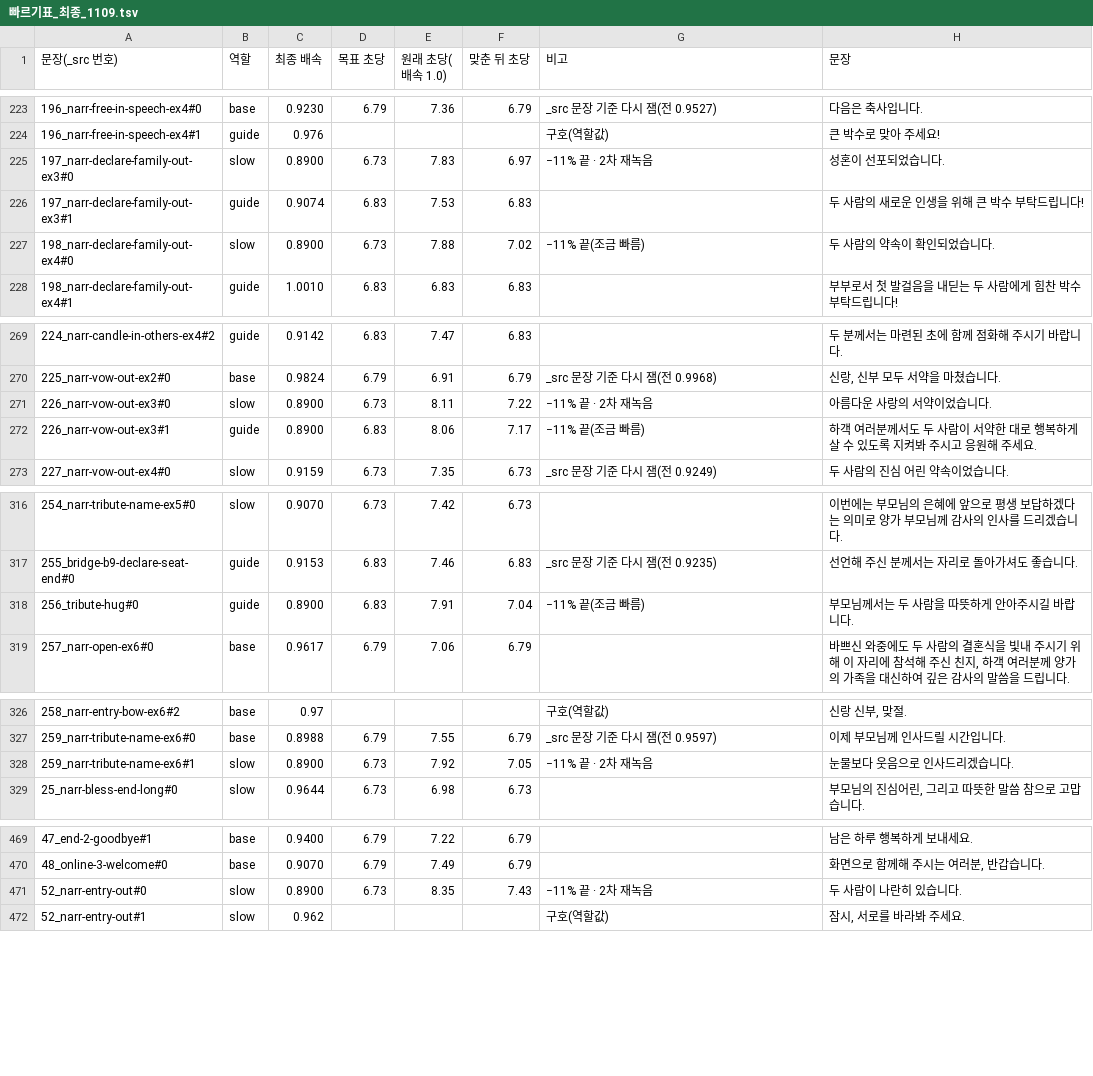
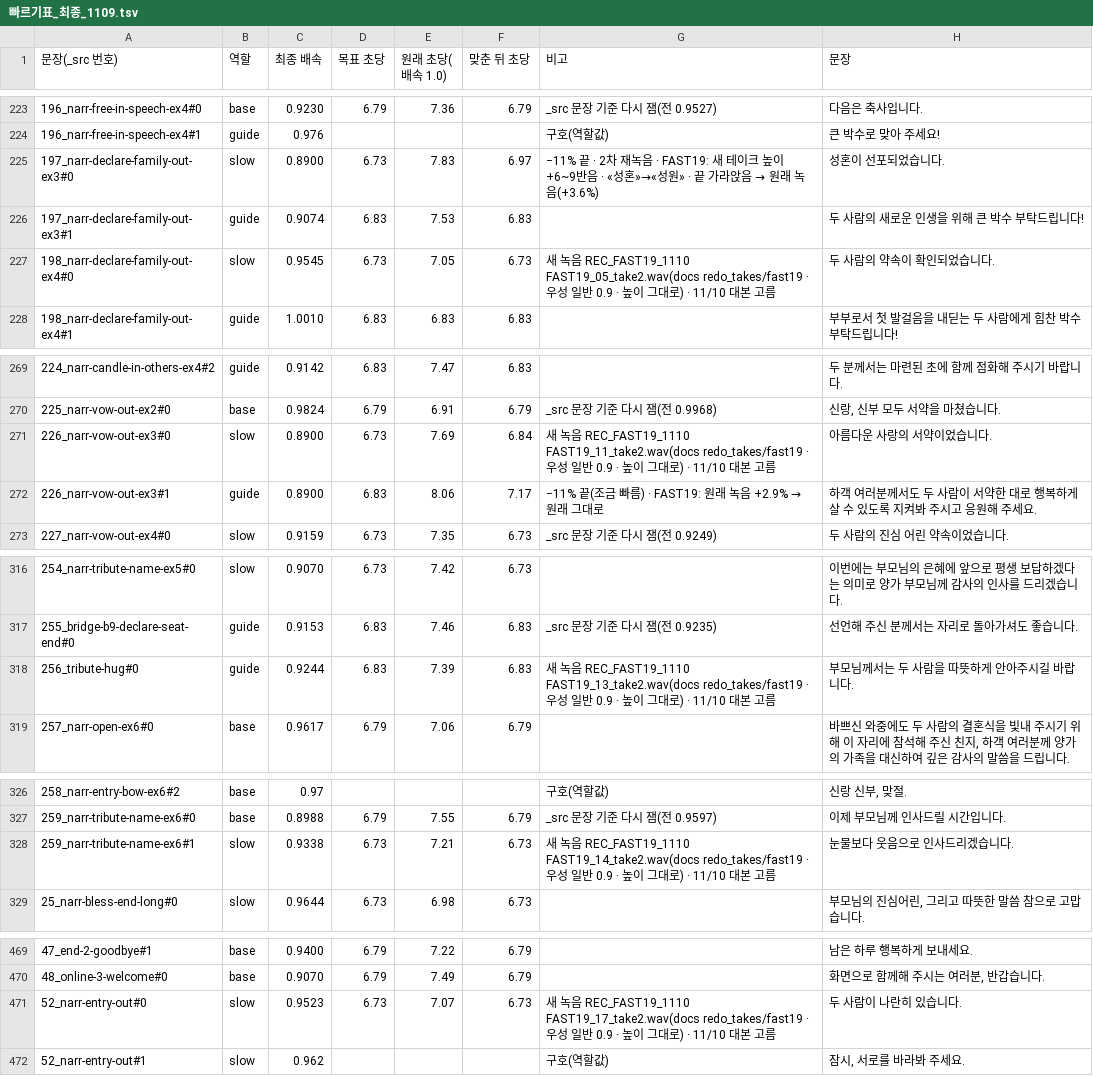
Before and after one commit to gtrddrt7706-cpu/momentedit-site, a TSV file: assets/audio/_src/_layers/빠르기표_최종_1109.tsv, drawn as a sheet; only a part is shown, gaps mark what is left out; the diff covers the shown part only.

```diff
--- a/assets/audio/_src/_layers/빠르기표_최종_1109.tsv
+++ b/assets/audio/_src/_layers/빠르기표_최종_1109.tsv
@@ -224,5 +224,5 @@
 196_narr-free-in-speech-ex4#1	guide	0.976				구호(역할값)	큰 박수로 맞아 주세요!
-197_narr-declare-family-out-ex3#0	slow	0.8900	6.73	7.83	6.97	−11% 끝 · 2차 재녹음	성혼이 선포되었습니다.
+197_narr-declare-family-out-ex3#0	slow	0.8900	6.73	7.83	6.97	−11% 끝 · 2차 재녹음 · FAST19: 새 테이크 높이 +6~9반음 · «성혼»→«성원» · 끝 가라앉음 → 원래 녹음(+3.6%)	성혼이 선포되었습니다.
 197_narr-declare-family-out-ex3#1	guide	0.9074	6.83	7.53	6.83		두 사람의 새로운 인생을 위해 큰 박수 부탁드립니다!
-198_narr-declare-family-out-ex4#0	slow	0.8900	6.73	7.88	7.02	−11% 끝(조금 빠름)	두 사람의 약속이 확인되었습니다.
+198_narr-declare-family-out-ex4#0	slow	0.9545	6.73	7.05	6.73	새 녹음 REC_FAST19_1110 FAST19_05_take2.wav(docs redo_takes/fast19 · 우성 일반 0.9 · 높이 그대로) · 11/10 대본 고름	두 사람의 약속이 확인되었습니다.
 198_narr-declare-family-out-ex4#1	guide	1.0010	6.83	6.83	6.83		부부로서 첫 발걸음을 내딛는 두 사람에게 힘찬 박수 부탁드립니다!
@@ -270,4 +270,4 @@
 225_narr-vow-out-ex2#0	base	0.9824	6.79	6.91	6.79	_src 문장 기준 다시 잼(전 0.9968)	신랑, 신부 모두 서약을 마쳤습니다.
-226_narr-vow-out-ex3#0	slow	0.8900	6.73	8.11	7.22	−11% 끝 · 2차 재녹음	아름다운 사랑의 서약이었습니다.
-226_narr-vow-out-ex3#1	guide	0.8900	6.83	8.06	7.17	−11% 끝(조금 빠름)	하객 여러분께서도 두 사람이 서약한 대로 행복하게 살 수 있도록 지켜봐 주시고 응원해 주세요.
+226_narr-vow-out-ex3#0	slow	0.8900	6.73	7.69	6.84	새 녹음 REC_FAST19_1110 FAST19_11_take2.wav(docs redo_takes/fast19 · 우성 일반 0.9 · 높이 그대로) · 11/10 대본 고름	아름다운 사랑의 서약이었습니다.
+226_narr-vow-out-ex3#1	guide	0.8900	6.83	8.06	7.17	−11% 끝(조금 빠름) · FAST19: 원래 녹음 +2.9% → 원래 그대로	하객 여러분께서도 두 사람이 서약한 대로 행복하게 살 수 있도록 지켜봐 주시고 응원해 주세요.
 227_narr-vow-out-ex4#0	slow	0.9159	6.73	7.35	6.73	_src 문장 기준 다시 잼(전 0.9249)	두 사람의 진심 어린 약속이었습니다.
@@ -317,3 +317,3 @@
 255_bridge-b9-declare-seat-end#0	guide	0.9153	6.83	7.46	6.83	_src 문장 기준 다시 잼(전 0.9235)	선언해 주신 분께서는 자리로 돌아가셔도 좋습니다.
-256_tribute-hug#0	guide	0.8900	6.83	7.91	7.04	−11% 끝(조금 빠름)	부모님께서는 두 사람을 따뜻하게 안아주시길 바랍니다.
+256_tribute-hug#0	guide	0.9244	6.83	7.39	6.83	새 녹음 REC_FAST19_1110 FAST19_13_take2.wav(docs redo_takes/fast19 · 우성 일반 0.9 · 높이 그대로) · 11/10 대본 고름	부모님께서는 두 사람을 따뜻하게 안아주시길 바랍니다.
 257_narr-open-ex6#0	base	0.9617	6.79	7.06	6.79		바쁘신 와중에도 두 사람의 결혼식을 빛내 주시기 위해 이 자리에 참석해 주신 친지, 하객 여러분께 양가의 가족을 대신하여 깊은 감사의 말씀을 드립니다.
@@ -327,3 +327,3 @@
 259_narr-tribute-name-ex6#0	base	0.8988	6.79	7.55	6.79	_src 문장 기준 다시 잼(전 0.9597)	이제 부모님께 인사드릴 시간입니다.
-259_narr-tribute-name-ex6#1	slow	0.8900	6.73	7.92	7.05	−11% 끝 · 2차 재녹음	눈물보다 웃음으로 인사드리겠습니다.
+259_narr-tribute-name-ex6#1	slow	0.9338	6.73	7.21	6.73	새 녹음 REC_FAST19_1110 FAST19_14_take2.wav(docs redo_takes/fast19 · 우성 일반 0.9 · 높이 그대로) · 11/10 대본 고름	눈물보다 웃음으로 인사드리겠습니다.
 25_narr-bless-end-long#0	slow	0.9644	6.73	6.98	6.73		부모님의 진심어린, 그리고 따뜻한 말씀 참으로 고맙습니다.
@@ -470,3 +470,3 @@
 48_online-3-welcome#0	base	0.9070	6.79	7.49	6.79		화면으로 함께해 주시는 여러분, 반갑습니다.
-52_narr-entry-out#0	slow	0.8900	6.73	8.35	7.43	−11% 끝 · 2차 재녹음	두 사람이 나란히 있습니다.
+52_narr-entry-out#0	slow	0.9523	6.73	7.07	6.73	새 녹음 REC_FAST19_1110 FAST19_17_take2.wav(docs redo_takes/fast19 · 우성 일반 0.9 · 높이 그대로) · 11/10 대본 고름	두 사람이 나란히 있습니다.
 52_narr-entry-out#1	slow	0.962				구호(역할값)	잠시, 서로를 바라봐 주세요.
```
Also changed, not shown: 31 edited cells elsewhere in this file, 28 other files.
